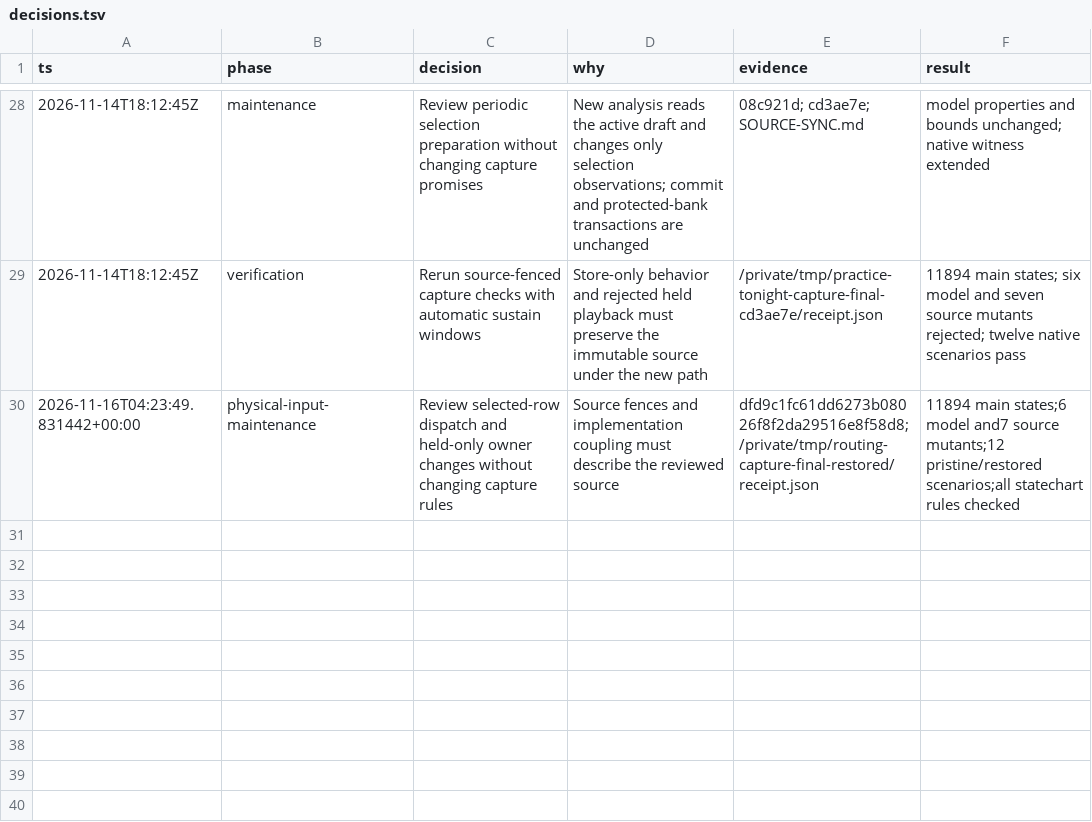
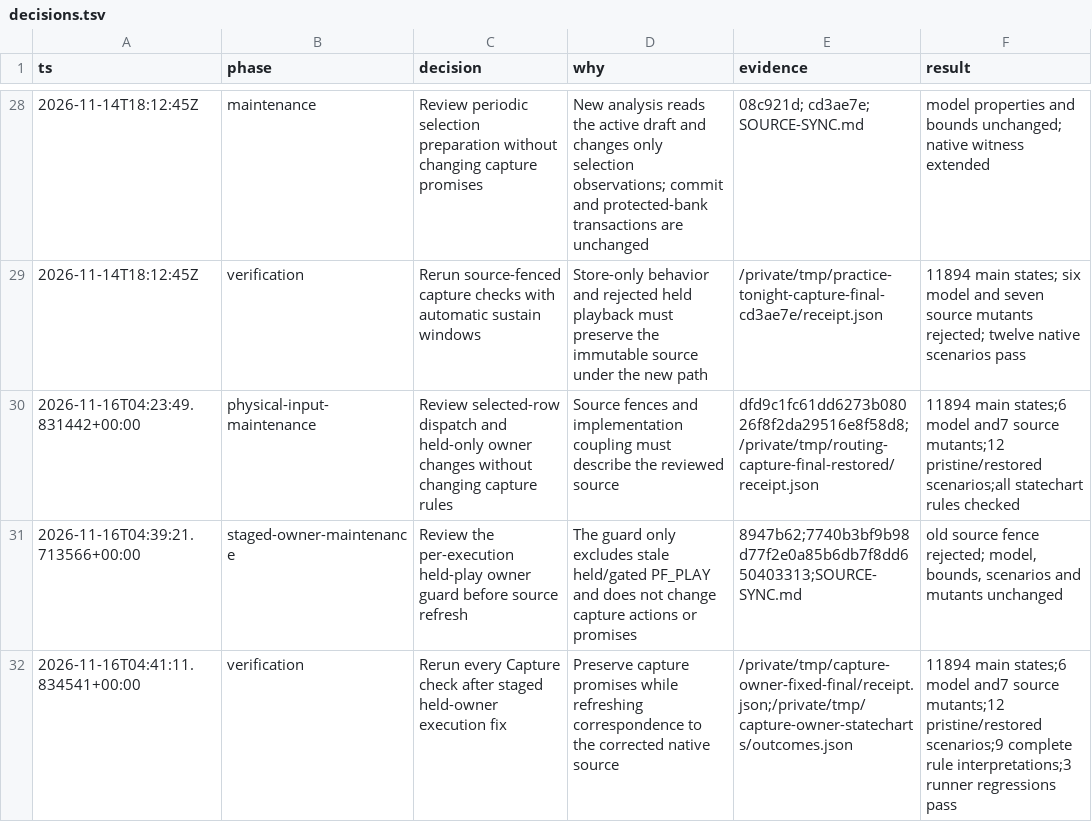
Before and after one commit to anulman/show-tools, a TSV file: verification/capture/decisions.tsv, drawn as a sheet; only a part is shown, gaps mark what is left out; the diff names each change by its address in the sheet, - before the commit and + after, or states it on an @@ line.

Commit message:
Refresh capture source correspondence after held-owner execution fix

```diff
--- a/verification/capture/decisions.tsv
+++ b/verification/capture/decisions.tsv
+row 31: 2026-11-16T04:39:21.713566+00:00 | staged-owner-maintenance | Review the per-execution held-play owner guard before source refresh | The guard only excludes stale held/gated PF_PLAY and does not change capture actions or promises | 8947b62;7740b3bf9b98d77f2e0a85b6db7f8dd650403313;SOURCE-SYNC.md | old source fence rejected; model, bounds, scenarios and mutants unchanged
+row 32: 2026-11-16T04:41:11.834541+00:00 | verification | Rerun every Capture check after staged held-owner execution fix | Preserve capture promises while refreshing correspondence to the corrected native source | /private/tmp/capture-owner-fixed-final/receipt.json;/private/tmp/capture-owner-statecharts/outcomes.json | 11894 main states;6 model and7 source mutants;12 pristine/restored scenarios;9 complete rule interpretations;3 runner regressions pass
```
Also changed, not shown: 5 other files.
